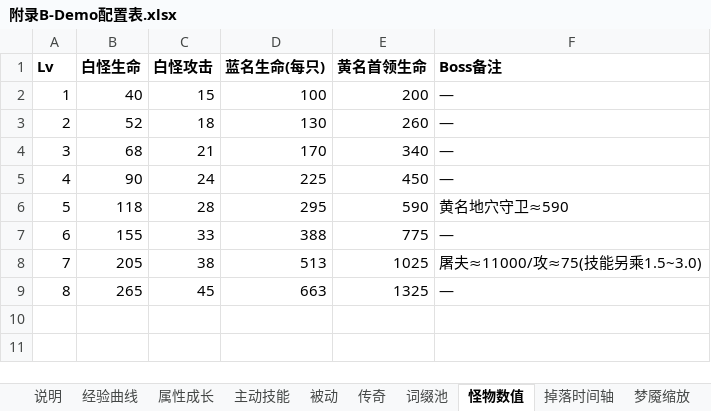
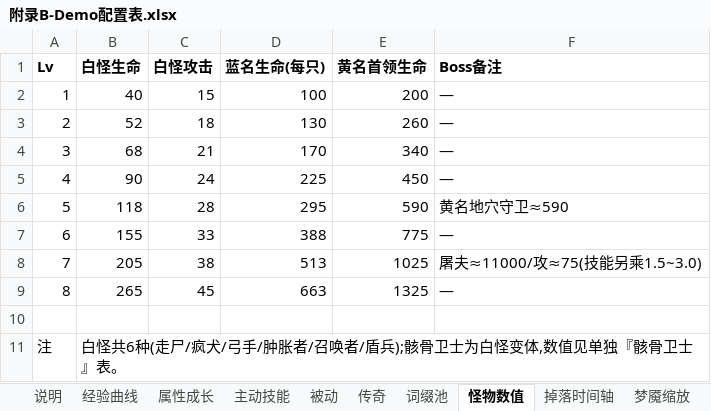
Before and after one commit to YangHu316/diablo3-demo-jam, an Excel workbook: 暗黑破坏神3-Demo策划案/附录B-Demo配置表.xlsx, sheet 怪物数值, drawn as a sheet; values as stored, in another font and other column widths than the file's, no borders; the diff names each change by its address in the sheet, - before the commit and + after, or states it on an @@ line.

```diff
--- a/暗黑破坏神3-Demo策划案/附录B-Demo配置表.xlsx (sheet 怪物数值)
+++ b/暗黑破坏神3-Demo策划案/附录B-Demo配置表.xlsx (sheet 怪物数值)
+row 10: (empty)
+row 11: 注 | 白怪共6种(走尸/疯犬/弓手/肿胀者/召唤者/盾兵);骸骨卫士为白怪变体,数值见单独『骸骨卫士』表。
```
Also changed, not shown: sheet 说明, other sheet tabs, 6 other files.
